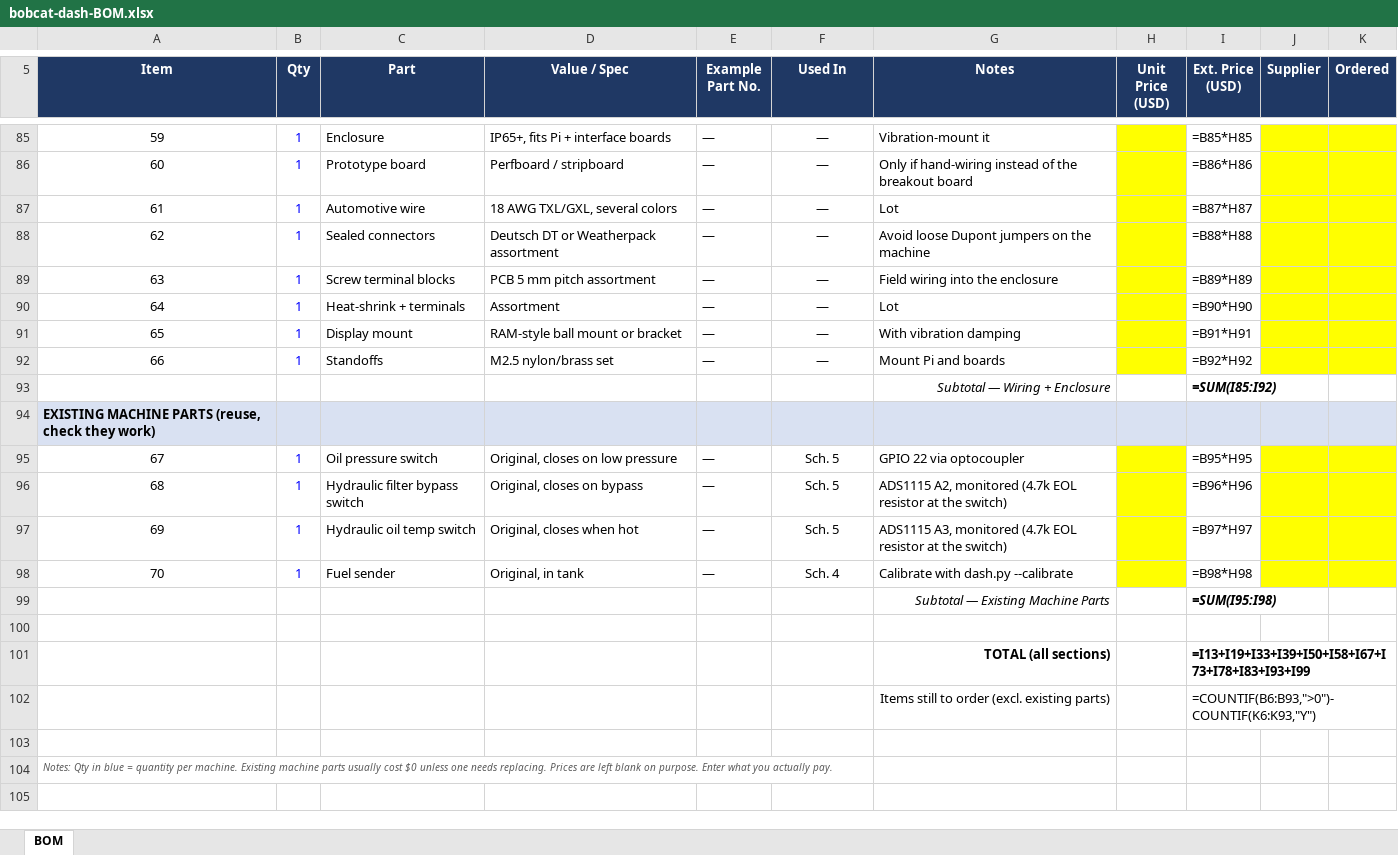
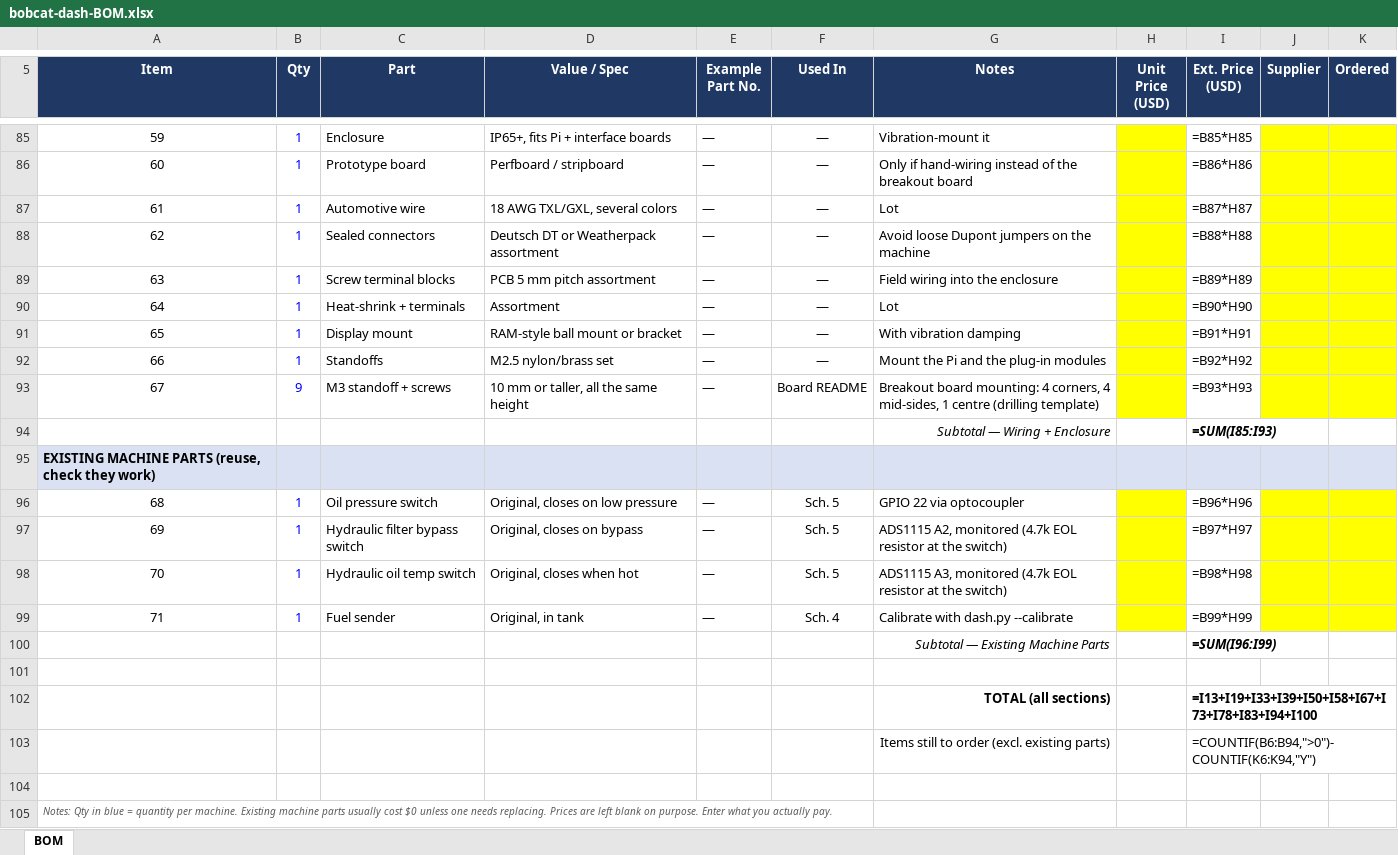
Before and after one commit to ricsne2010/bobcat-dash, an Excel workbook: bobcat-dash-BOM.xlsx, sheet BOM, drawn as a sheet; only a part is shown, gaps mark what is left out; values as stored, in another font and other column widths than the file's, no borders; formulas without a stored value are shown as written; addresses are those after the commit; the diff names each change by its address in the sheet, - before the commit and + after, or states it on an @@ line.

```diff
--- a/bobcat-dash-BOM.xlsx (sheet BOM)
+++ b/bobcat-dash-BOM.xlsx (sheet BOM)
-G92 (Notes): Mount Pi and boards
+G92 (Notes): Mount the Pi and the plug-in modules
+row 93: 67 | 9 | M3 standoff + screws | 10 mm or taller, all the same height | — | Board README | Breakout board mounting: 4 corners, 4 mid-sides, 1 centre (drilling template) |  | =B93*H93
-I94 (Ext. Price (USD)): =SUM(I85:I92)
+I94 (Ext. Price (USD)): =SUM(I85:I93)
@@ column A (Item) renumbered between rows 96 and 99 @@
-I96 (Ext. Price (USD)): =B95*H95
+I96 (Ext. Price (USD)): =B96*H96
-I97 (Ext. Price (USD)): =B96*H96
+I97 (Ext. Price (USD)): =B97*H97
-I98 (Ext. Price (USD)): =B97*H97
+I98 (Ext. Price (USD)): =B98*H98
-I99 (Ext. Price (USD)): =B98*H98
+I99 (Ext. Price (USD)): =B99*H99
-I100 (Ext. Price (USD)): =SUM(I95:I98)
+I100 (Ext. Price (USD)): =SUM(I96:I99)
-I102 (Ext. Price (USD)): =I13+I19+I33+I39+I50+I58+I67+I73+I78+I83+I93+I99
+I102 (Ext. Price (USD)): =I13+I19+I33+I39+I50+I58+I67+I73+I78+I83+I94+I100
-I103 (Ext. Price (USD)): =COUNTIF(B6:B93,">0")-COUNTIF(K6:K93,"Y")
+I103 (Ext. Price (USD)): =COUNTIF(B6:B94,">0")-COUNTIF(K6:K94,"Y")
```
Also changed, not shown: 45 other files.
